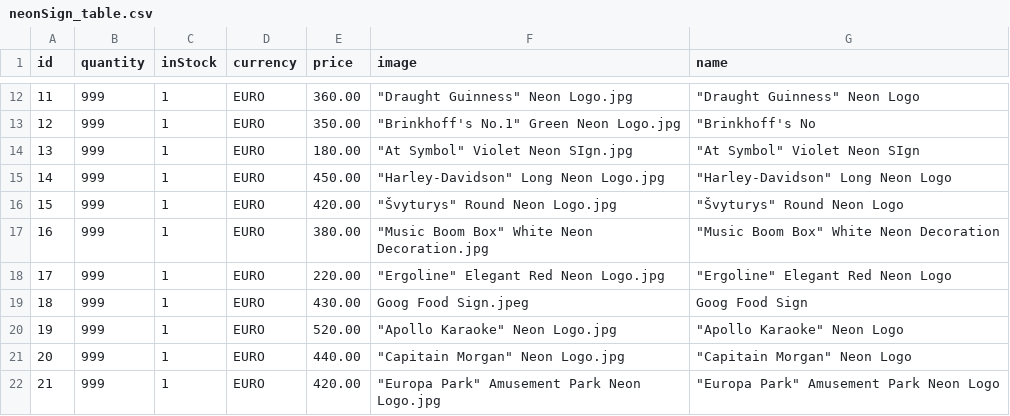
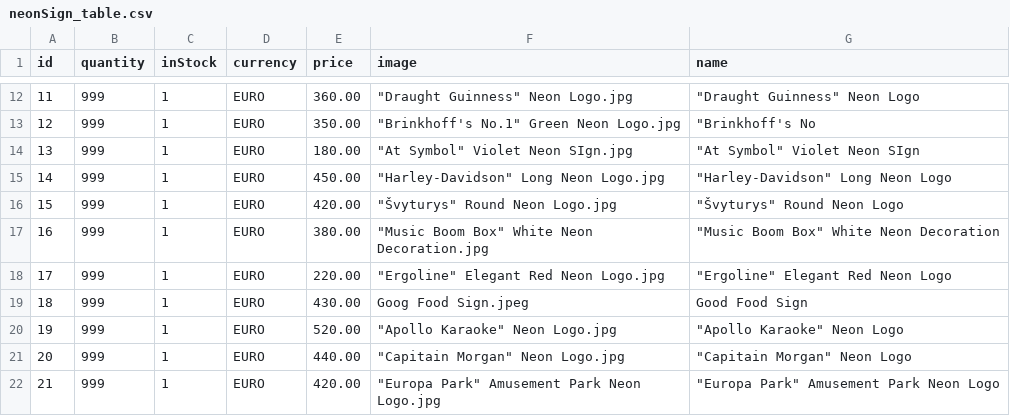
Before and after one commit to daniliukmark/neonita-web, a CSV file: private/neonSign_table.csv, drawn as a sheet; only a part is shown, gaps mark what is left out.

Commit message:
csv file correction

```diff
--- a/private/neonSign_table.csv
+++ b/private/neonSign_table.csv
@@ -18,3 +18,3 @@ id;quantity;inStock;currency;price;image;name
 17;999;1;EURO;220.00;"""Ergoline""  Elegant Red Neon Logo.jpg";"""Ergoline""  Elegant Red Neon Logo"
-18;999;1;EURO;430.00;Goog Food Sign.jpeg;Goog Food Sign
+18;999;1;EURO;430.00;Goog Food Sign.jpeg;Good Food Sign
 19;999;1;EURO;520.00;"""Apollo Karaoke"" Neon Logo.jpg";"""Apollo Karaoke"" Neon Logo"
```
